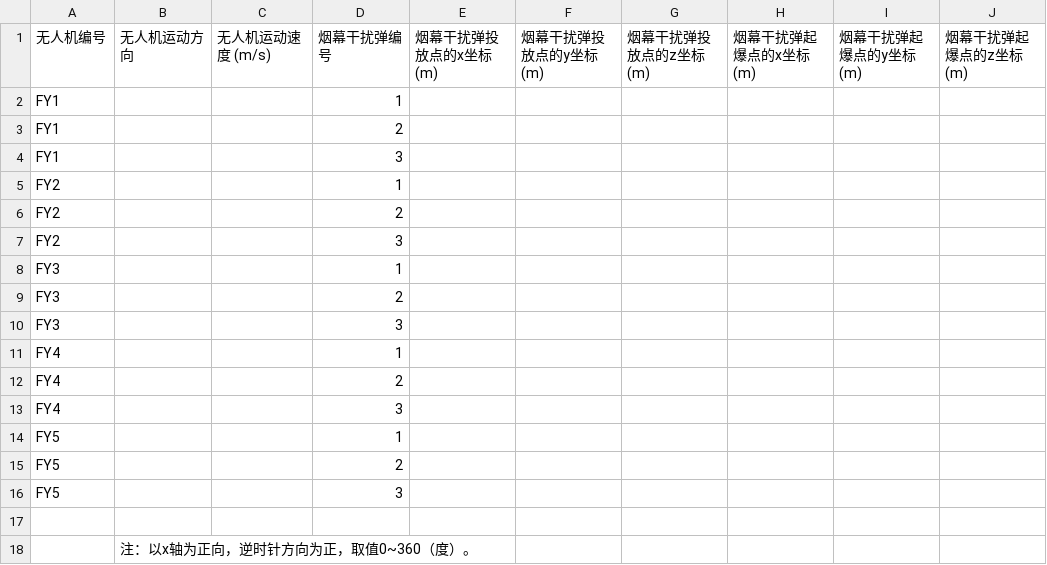
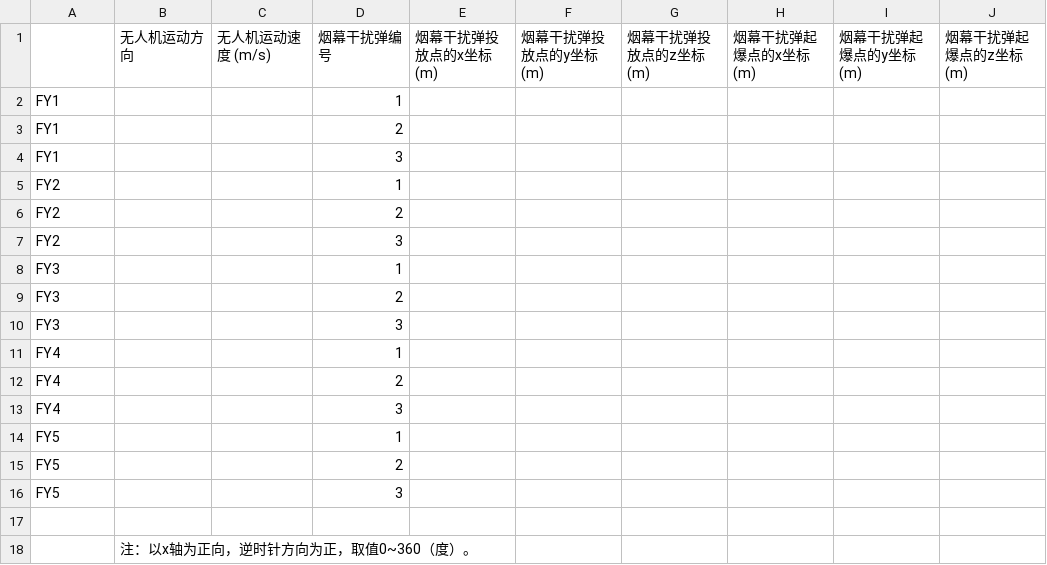
Before and after one commit to tkzzzzzz6/CUMCM2025_A, a CSV file: 附件/result3.csv, drawn as a sheet; only a part is shown; the diff names each change by its address in the sheet, - before the commit and + after, or states it on an @@ line.

```diff
--- a/附件/result3.csv
+++ b/附件/result3.csv
-A1: 无人机编号
+A1: (empty)
```
Also changed, not shown: 3 other files.
